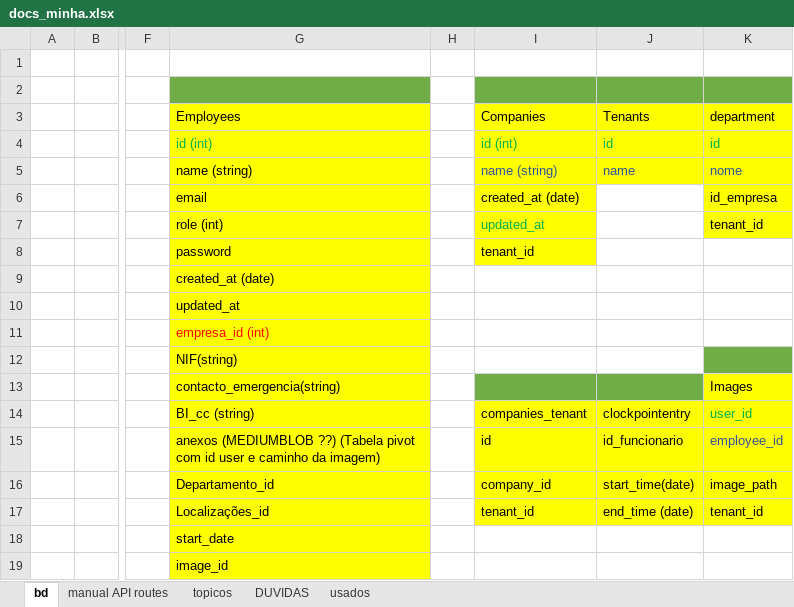
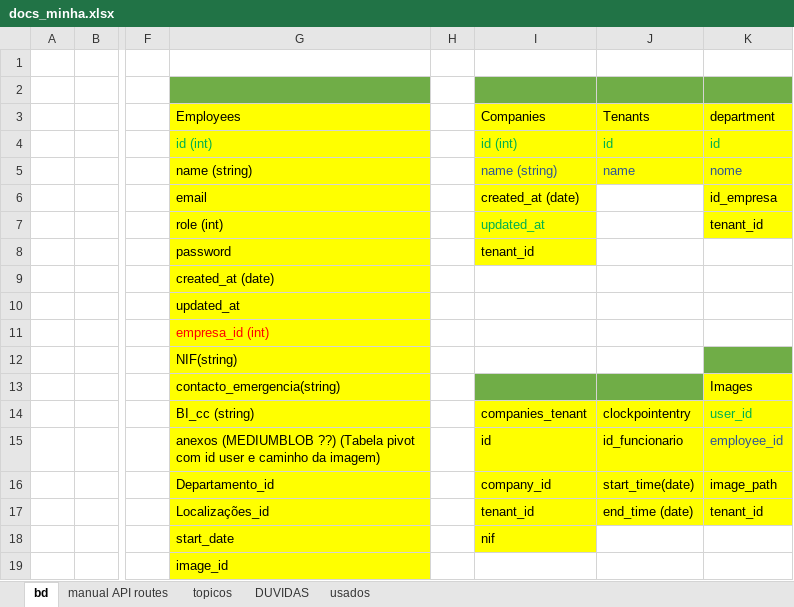
Before and after one commit to hugoresende27/estagio_relogio_ponto, an Excel workbook: docs_minha.xlsx, sheet bd, drawn as a sheet; only a part is shown, gaps mark what is left out; values as stored, in another font and other column widths than the file's, no borders; the diff names each change by its address in the sheet, - before the commit and + after, or states it on an @@ line.

```diff
--- a/docs_minha.xlsx (sheet bd)
+++ b/docs_minha.xlsx (sheet bd)
-I18: (empty)
+I18: nif
-I18 fill: none
+I18 fill: #FFFF00
```
Also changed, not shown: sheet manual API routes, charts or pictures, 32 other files.
